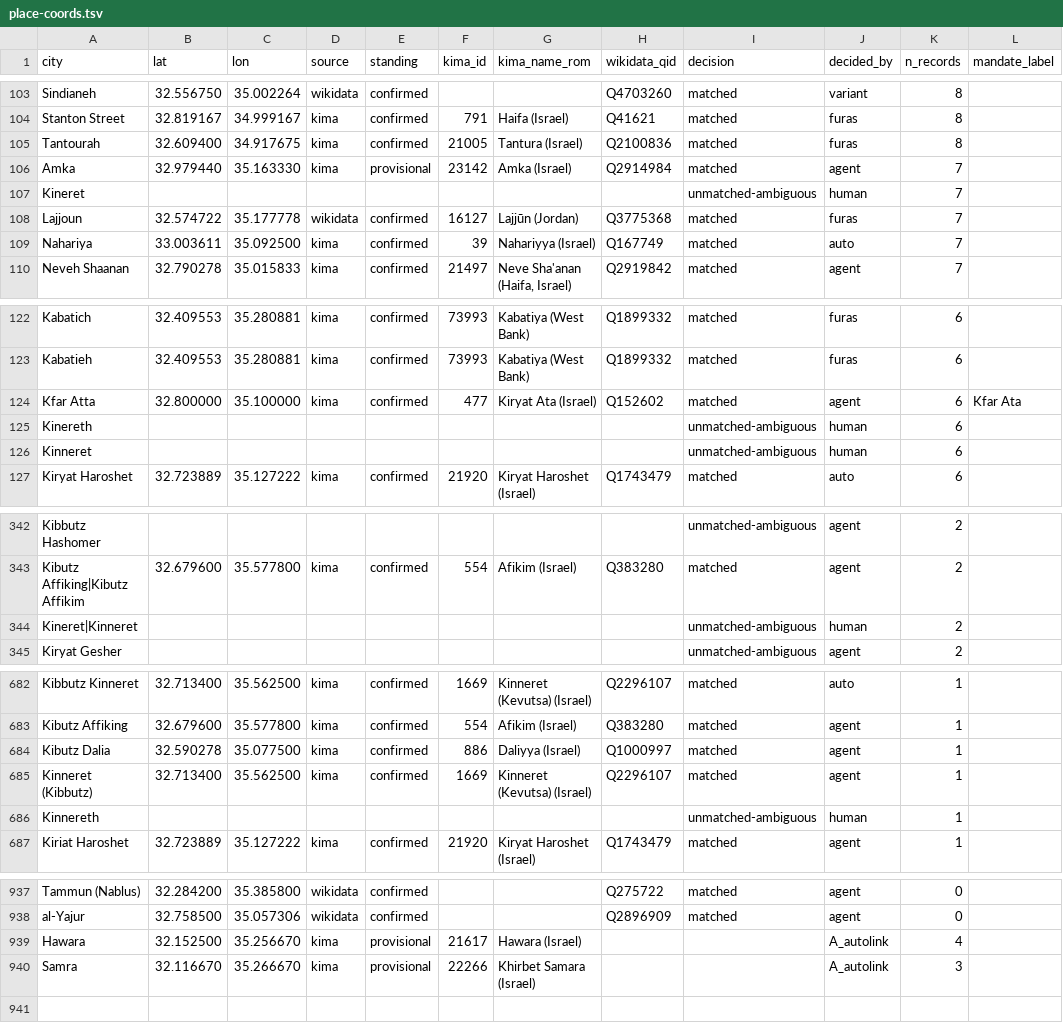
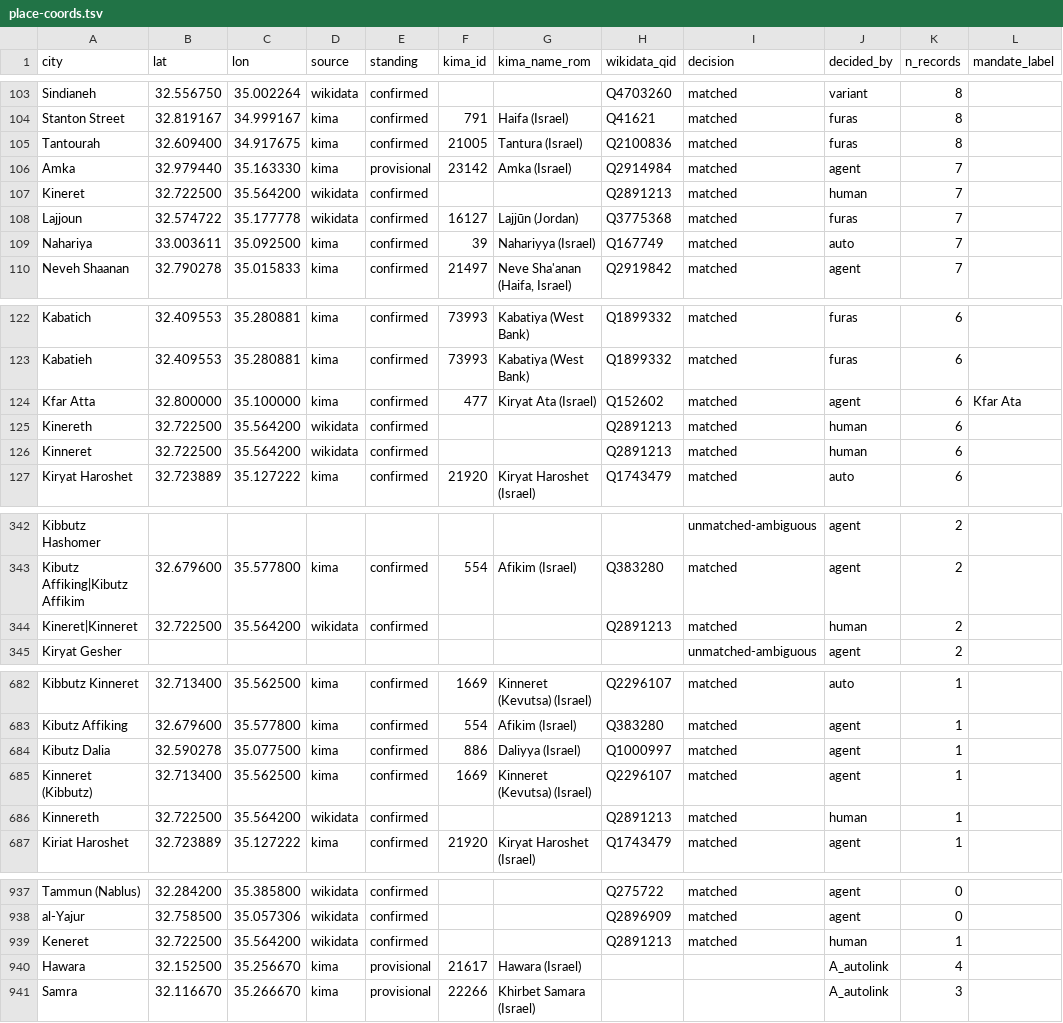
Before and after one commit to sinairusinek/Hospital-Registers, a TSV file: data/public/place-coords.tsv, drawn as a sheet; only a part is shown, gaps mark what is left out.

```diff
--- a/data/public/place-coords.tsv
+++ b/data/public/place-coords.tsv
@@ -106,3 +106,3 @@ Tantourah	32.609400	34.917675	kima	confirmed	21005	Tantura (Israel)	Q2100836	mat
 Amka	32.979440	35.163330	kima	provisional	23142	Amka (Israel)	Q2914984	matched	agent	7	
-Kineret								unmatched-ambiguous	human	7	
+Kineret	32.722500	35.564200	wikidata	confirmed			Q2891213	matched	human	7	
 Lajjoun	32.574722	35.177778	wikidata	confirmed	16127	Lajjūn (Jordan)	Q3775368	matched	furas	7	
@@ -124,4 +124,4 @@ Kabatieh	32.409553	35.280881	kima	confirmed	73993	Kabatiya (West Bank)	Q1899332
 Kfar Atta	32.800000	35.100000	kima	confirmed	477	Kiryat Ata (Israel)	Q152602	matched	agent	6	Kfar Ata
-Kinereth								unmatched-ambiguous	human	6	
-Kinneret								unmatched-ambiguous	human	6	
+Kinereth	32.722500	35.564200	wikidata	confirmed			Q2891213	matched	human	6	
+Kinneret	32.722500	35.564200	wikidata	confirmed			Q2891213	matched	human	6	
 Kiryat Haroshet	32.723889	35.127222	kima	confirmed	21920	Kiryat Haroshet (Israel)	Q1743479	matched	auto	6	
@@ -343,3 +343,3 @@ Kibbutz Hashomer								unmatched-ambiguous	agent	2
 Kibutz Affiking|Kibutz Affikim	32.679600	35.577800	kima	confirmed	554	Afikim (Israel)	Q383280	matched	agent	2	
-Kineret|Kinneret								unmatched-ambiguous	human	2	
+Kineret|Kinneret	32.722500	35.564200	wikidata	confirmed			Q2891213	matched	human	2	
 Kiryat Gesher								unmatched-ambiguous	agent	2	
@@ -685,3 +685,3 @@ Kibutz Dalia	32.590278	35.077500	kima	confirmed	886	Daliyya (Israel)	Q1000997	ma
 Kinneret (Kibbutz)	32.713400	35.562500	kima	confirmed	1669	Kinneret (Kevutsa) (Israel)	Q2296107	matched	agent	1	
-Kinnereth								unmatched-ambiguous	human	1	
+Kinnereth	32.722500	35.564200	wikidata	confirmed			Q2891213	matched	human	1	
 Kiriat Haroshet	32.723889	35.127222	kima	confirmed	21920	Kiryat Haroshet (Israel)	Q1743479	matched	agent	1	
@@ -938,2 +938,3 @@ Tammun (Nablus)	32.284200	35.385800	wikidata	confirmed			Q275722	matched	agent	0
 al-Yajur	32.758500	35.057306	wikidata	confirmed			Q2896909	matched	agent	0	
+Keneret	32.722500	35.564200	wikidata	confirmed			Q2891213	matched	human	1	
 Hawara	32.152500	35.256670	kima	provisional	21617	Hawara (Israel)			A_autolink	4	
```
Also changed, not shown: data/public/missing-rows-read.tsv, data/public/yishuv-place-tiers.tsv, 5 other files.
